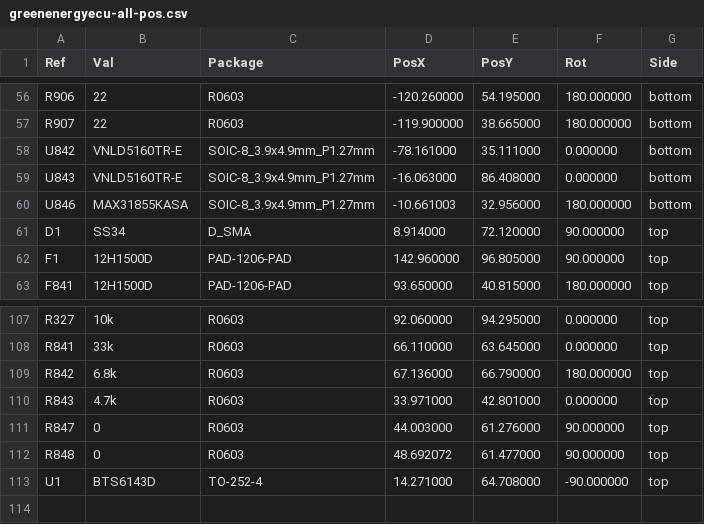
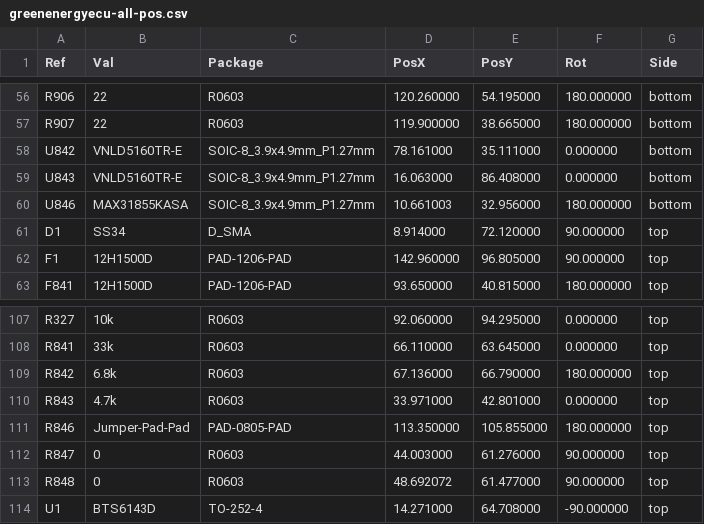
Before and after one commit to luis9860/hellen-example, a CSV file: gerber/greenenergyecu-all-pos.csv, drawn as a sheet; only a part is shown, gaps mark what is left out; the diff covers the shown part only.

```diff
--- a/gerber/greenenergyecu-all-pos.csv
+++ b/gerber/greenenergyecu-all-pos.csv
@@ -56,6 +56,6 @@ Ref,Val,Package,PosX,PosY,Rot,Side
-"R906","22","R0603",-120.260000,54.195000,180.000000,bottom
-"R907","22","R0603",-119.900000,38.665000,180.000000,bottom
-"U842","VNLD5160TR-E","SOIC-8_3.9x4.9mm_P1.27mm",-78.161000,35.111000,0.000000,bottom
-"U843","VNLD5160TR-E","SOIC-8_3.9x4.9mm_P1.27mm",-16.063000,86.408000,0.000000,bottom
-"U846","MAX31855KASA","SOIC-8_3.9x4.9mm_P1.27mm",-10.661003,32.956000,180.000000,bottom
+"R906","22","R0603",120.260000,54.195000,180.000000,bottom
+"R907","22","R0603",119.900000,38.665000,180.000000,bottom
+"U842","VNLD5160TR-E","SOIC-8_3.9x4.9mm_P1.27mm",78.161000,35.111000,0.000000,bottom
+"U843","VNLD5160TR-E","SOIC-8_3.9x4.9mm_P1.27mm",16.063000,86.408000,0.000000,bottom
+"U846","MAX31855KASA","SOIC-8_3.9x4.9mm_P1.27mm",10.661003,32.956000,180.000000,bottom
 "D1","SS34","D_SMA",8.914000,72.120000,90.000000,top
@@ -110,2 +110,3 @@ Ref,Val,Package,PosX,PosY,Rot,Side
 "R843","4.7k","R0603",33.971000,42.801000,0.000000,top
+"R846","Jumper-Pad-Pad","PAD-0805-PAD",113.350000,105.855000,180.000000,top
 "R847","0","R0603",44.003000,61.276000,90.000000,top
```
Also changed, not shown: 54 edited cells elsewhere in this file, 11 other files.
